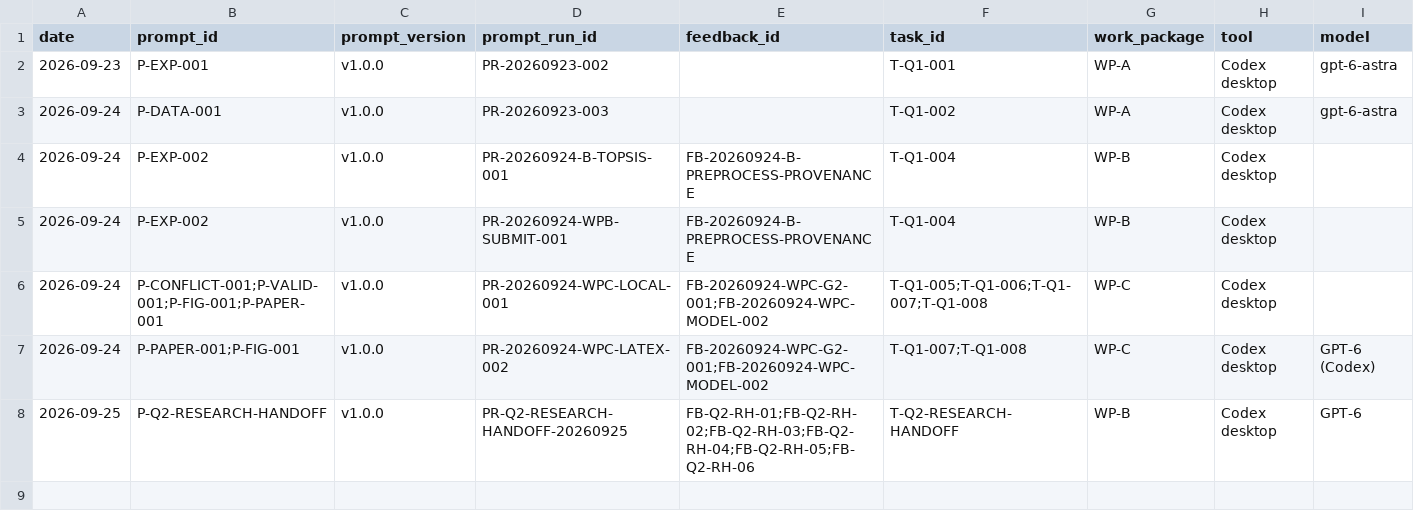
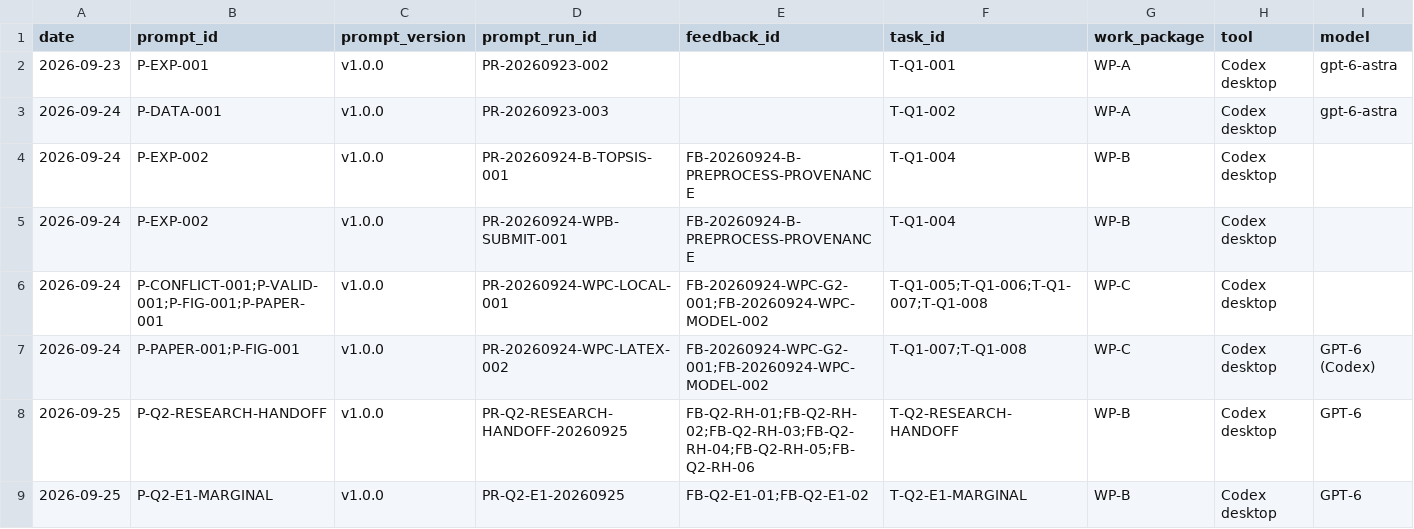
Before and after one commit to xiaoyuankele/huawei-cup-2026-team, a CSV file: governance/ai-use-log.csv, drawn as a sheet; only a part is shown; rows hold the shown columns only; the diff names each change by its address in the sheet, - before the commit and + after, or states it on an @@ line.

```diff
--- a/governance/ai-use-log.csv
+++ b/governance/ai-use-log.csv
+row 9: 2026-09-25 | P-Q2-E1-MARGINAL | v1.0.0 | PR-Q2-E1-20260925 | FB-Q2-E1-01;FB-Q2-E1-02 | T-Q2-E1-MARGINAL | WP-B | Codex desktop | GPT-6
```
Also changed, not shown: experiments/index.csv, paper/claim-ledger.csv, 37 other files.
